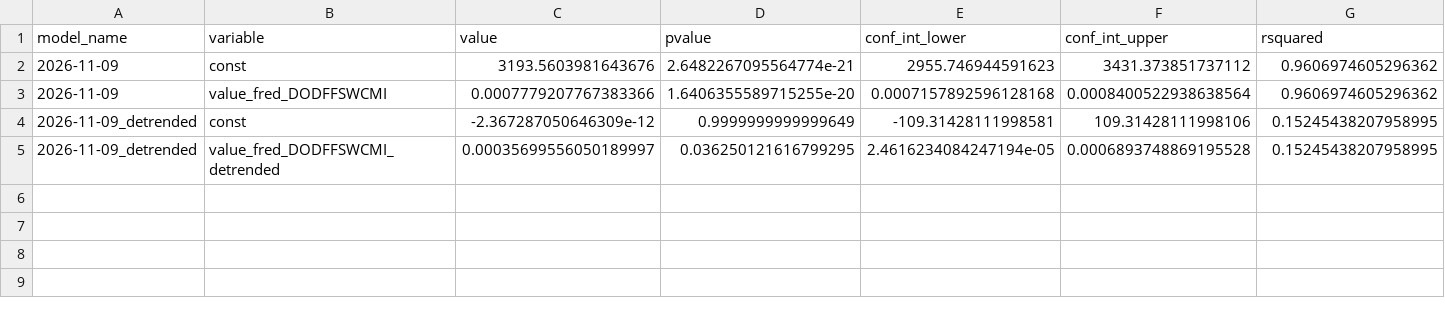
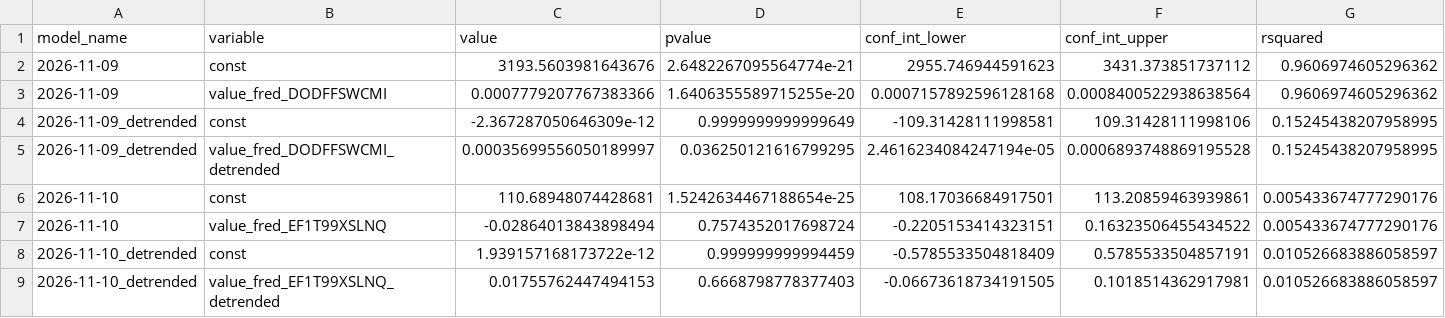
Before and after one commit to pranay-gundam/TidyTuesday, a CSV file: year_2026_week_46/regression_summaries.csv, drawn as a sheet; only a part is shown; rows hold the shown columns only; the diff names each change by its address in the sheet, - before the commit and + after, or states it on an @@ line.

```diff
--- a/year_2026_week_46/regression_summaries.csv
+++ b/year_2026_week_46/regression_summaries.csv
+row 6: 2026-11-10 | const | 110.68948074428681 | 1.5242634467188654e-25 | 108.17036684917501 | 113.20859463939861 | 0.005433674777290176
+row 7: 2026-11-10 | value_fred_EF1T99XSLNQ | -0.02864013843898494 | 0.7574352017698724 | -0.2205153414323151 | 0.16323506455434522 | 0.005433674777290176
+row 8: 2026-11-10_detrended | const | 1.939157168173722e-12 | 0.999999999994459 | -0.5785533504818409 | 0.5785533504857191 | 0.010526683886058597
+row 9: 2026-11-10_detrended | value_fred_EF1T99XSLNQ_detrended | 0.01755762447494153 | 0.6668798778377403 | -0.06673618734191505 | 0.1018514362917981 | 0.010526683886058597
```
Also changed, not shown: 7 other files.
